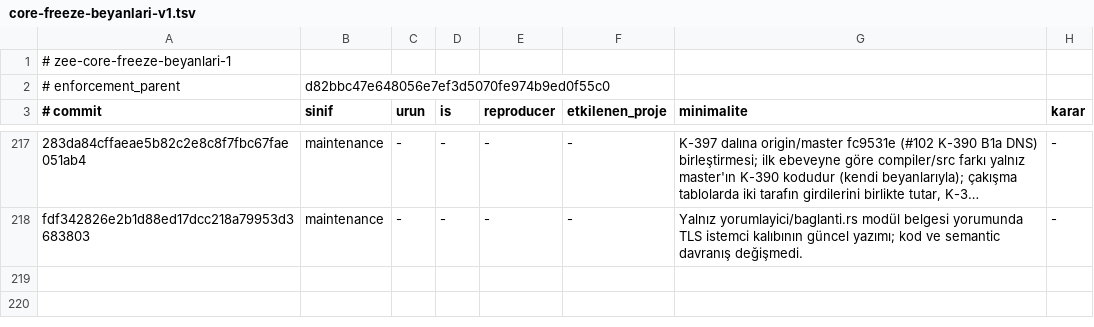
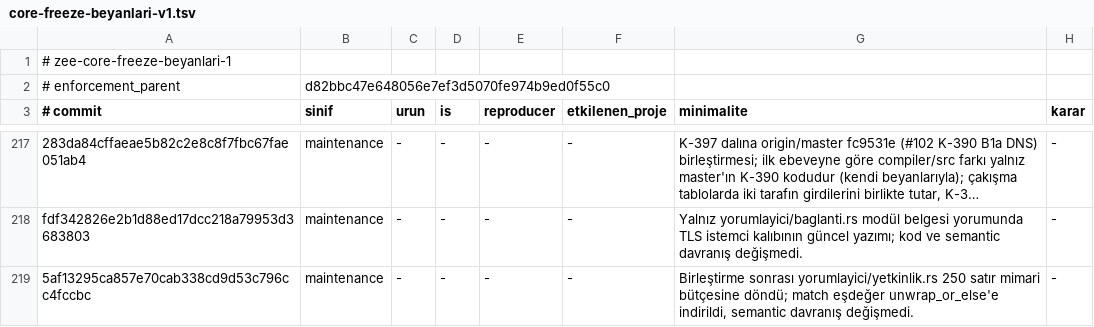
Before and after one commit to merbay-erp/zee, a TSV file: docs/core-freeze-beyanlari-v1.tsv, drawn as a sheet; only a part is shown, gaps mark what is left out; long unchanged cells end in …; the diff names each change by its address in the sheet, - before the commit and + after, or states it on an @@ line.

```diff
--- a/docs/core-freeze-beyanlari-v1.tsv
+++ b/docs/core-freeze-beyanlari-v1.tsv
+row 219: 5af13295ca857e70cab338cd9d53c796cc4fccbc | maintenance | - | - | - | - | Birleştirme sonrası yorumlayici/yetkinlik.rs 250 satır mimari bütçesine döndü; match eşdeğer unwrap_or_else'e indirildi, semantic davranış değişmedi. | -
```
Also changed, not shown: docs/compiler-degisiklik-beyanlari-v1.tsv, 1 other file.
